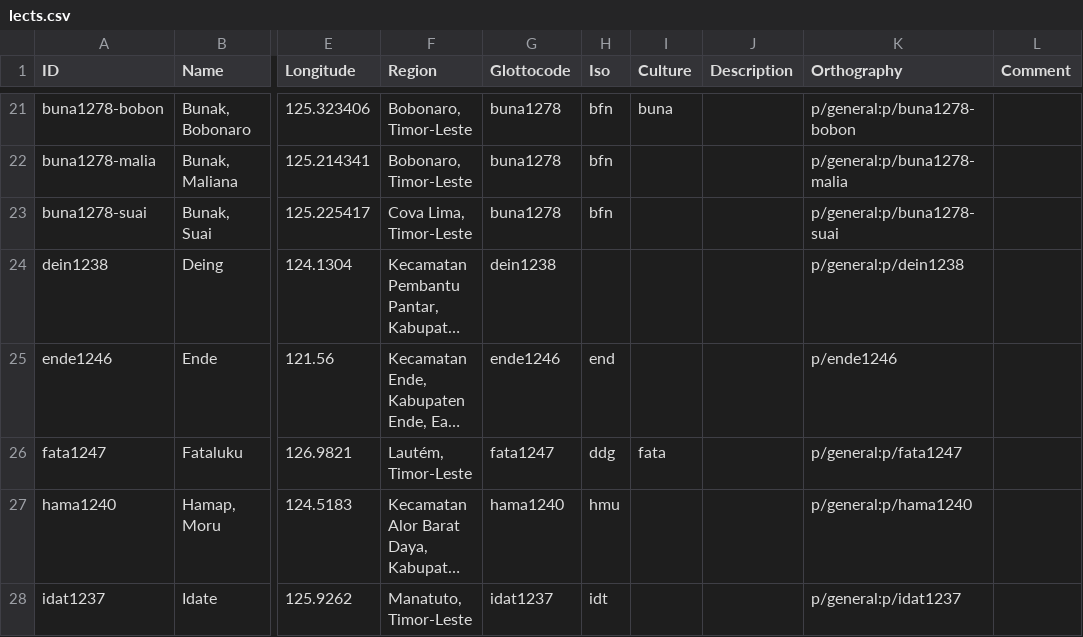
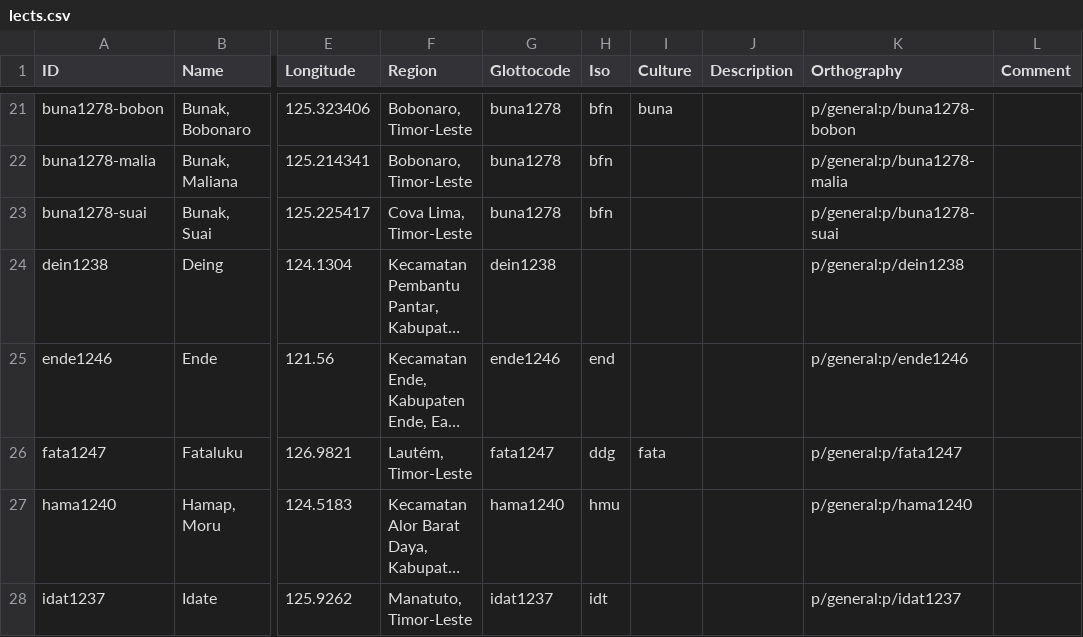
Before and after one commit to xrotwang/lexirumah-data, a CSV file: cldf/lects.csv, drawn as a sheet; only a part is shown, gaps mark what is left out; long unchanged cells end in …; the diff names each change by its address in the sheet, - before the commit and + after, or states it on an @@ line.

```diff
--- a/cldf/lects.csv
+++ b/cldf/lects.csv
-K25 (Orthography): p/ende1246
+K25 (Orthography): p/general:p/ende1246
```
Also changed, not shown: 5 other files.
